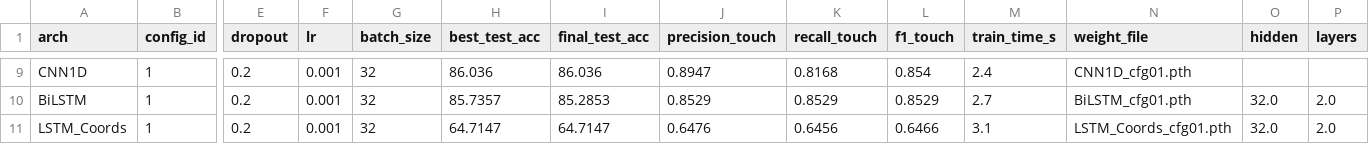
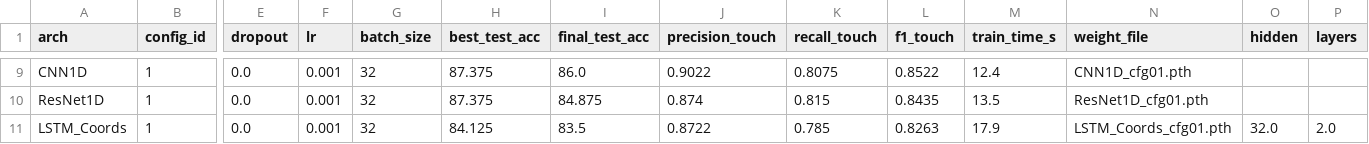
Before and after one commit to LahiruDilhara/research, a CSV file: mediapipeDetector/deepLearningModels/results/summary_all.csv, drawn as a sheet; only a part is shown, gaps mark what is left out; removed rows and columns are numbered as before the commit, all else as after; rows hold the shown columns only; the diff covers the shown part only; the diff names each change by its address in the sheet, - before the commit and + after, or states it on an @@ line.

Commit message:
added models

```diff
--- a/mediapipeDetector/deepLearningModels/results/summary_all.csv
+++ b/mediapipeDetector/deepLearningModels/results/summary_all.csv
-E9 (dropout): 0.2
+E9 (dropout): 0.0
-H9 (best_test_acc): 86.036
+H9 (best_test_acc): 87.375
-I9 (final_test_acc): 86.036
+I9 (final_test_acc): 86.0
-J9 (precision_touch): 0.8947
+J9 (precision_touch): 0.9022
-K9 (recall_touch): 0.8168
+K9 (recall_touch): 0.8075
-L9 (f1_touch): 0.854
+L9 (f1_touch): 0.8522
-M9 (train_time_s): 2.4
+M9 (train_time_s): 12.4
-row 10: BiLSTM | 1 | 0.2 | 0.001 | 32 | 85.7357 | 85.2853 | 0.8529 | 0.8529 | 0.8529 | 2.7 | BiLSTM_cfg01.pth | 32.0 | 2.0
+row 10: ResNet1D | 1 | 0.0 | 0.001 | 32 | 87.375 | 84.875 | 0.874 | 0.815 | 0.8435 | 13.5 | ResNet1D_cfg01.pth
-E11 (dropout): 0.2
+E11 (dropout): 0.0
-H11 (best_test_acc): 64.7147
+H11 (best_test_acc): 84.125
-I11 (final_test_acc): 64.7147
+I11 (final_test_acc): 83.5
-J11 (precision_touch): 0.6476
+J11 (precision_touch): 0.8722
-K11 (recall_touch): 0.6456
+K11 (recall_touch): 0.785
-L11 (f1_touch): 0.6466
+L11 (f1_touch): 0.8263
-M11 (train_time_s): 3.1
+M11 (train_time_s): 17.9
```
Also changed, not shown: 4 added rows, 4 removed rows and 21 edited cells elsewhere in this file, mediapipeDetector/deepLearningModels/results/bilstm.csv, mediapipeDetector/deepLearningModels/results/lstm_all_joints_vel.csv, 35 other files.
